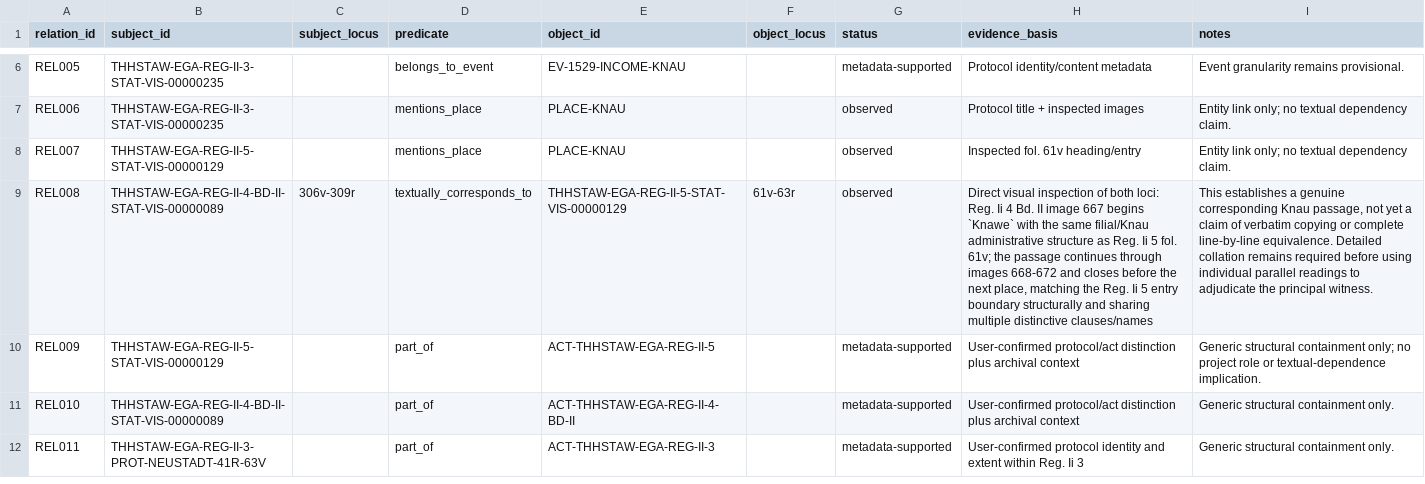
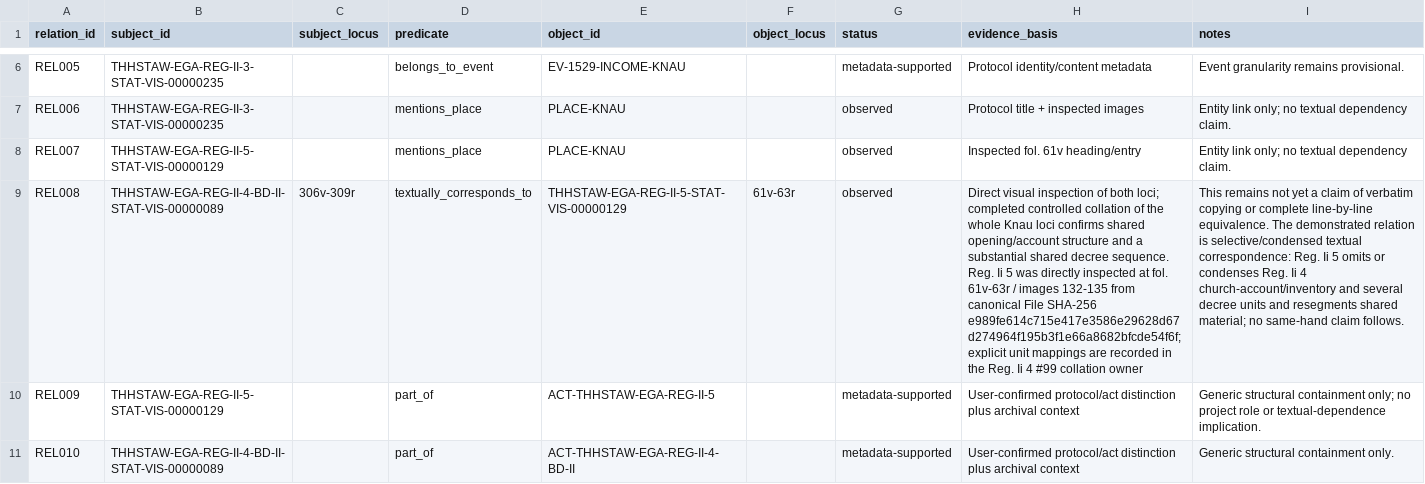
Before and after one commit to esany/paleo-type, a TSV file: corpus/relationships.tsv, drawn as a sheet; only a part is shown, gaps mark what is left out; the shorter side is filled out with more unchanged rows; the diff names each change by its address in the sheet, - before the commit and + after, or states it on an @@ line.

Commit message:
Reg. Ii 4: complete #99 controlled Knau collation
Verify and directly inspect the exact Reg. Ii 5 comparison witness, record whole-locus controlled mappings against Reg. Ii 4 Knau, refine the bounded textual relationship claim, and mark #99 complete with no Reg. Ii 4 diplomatic correction.

```diff
--- a/corpus/relationships.tsv
+++ b/corpus/relationships.tsv
-H9 (evidence_basis): …of both loci: Reg. Ii 4 Bd. II image 667 begins `Knawe` with the same filial/Knau administrative structure as Reg. Ii 5 fol. 61v; the passage continues through images 668-672 and closes before the next place, matching the Reg. Ii 5 entry boundary structurally and sharing multiple distinctive clauses/names
+H9 (evidence_basis): …of both loci; completed controlled collation of the whole Knau loci confirms shared opening/account structure and a substantial shared decree sequence. Reg. Ii 5 was directly inspected at fol. 61v-63r / images 132-135 from canonical File SHA-256 e989fe614c715e417e3586e29628d67d274964f195b3f1e66a8682bfcde54f6f; explicit unit mappings are recorded in the Reg. Ii 4 #99 collation owner
-I9 (notes): This establishes a genuine corresponding Knau passage, not yet a claim of verbatim copying or complete line-by-line equivalence. Detailed collation remains required before using individual parallel readings to adjudicate the principal witness.
+I9 (notes): This remains not yet a claim of verbatim copying or complete line-by-line equivalence. The demonstrated relation is selective/condensed textual correspondence: Reg. Ii 5 omits or condenses Reg. Ii 4 church-account/inventory and several decree units and resegments shared material; no same-hand claim follows.
```
Also changed, not shown: 2 other files.
